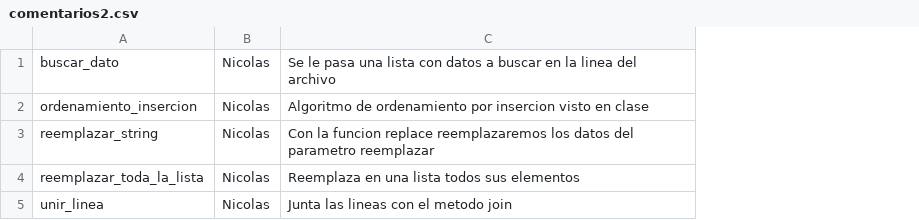
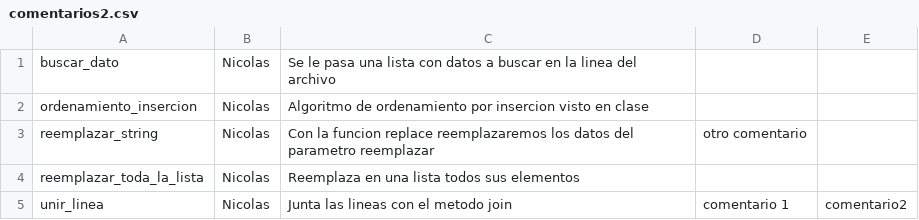
Before and after one commit to NicolasMaartino/TP-Algoritmos-y-Programacion-I, a CSV file: comentarios2.csv, drawn as a sheet; the diff names each change by its address in the sheet, - before the commit and + after, or states it on an @@ line.

```diff
--- a/comentarios2.csv
+++ b/comentarios2.csv
+column D, rows 3-5: otro comentario |  | comentario 1
+column E, row 5: comentario2
```
Also changed, not shown: 2 other files.
